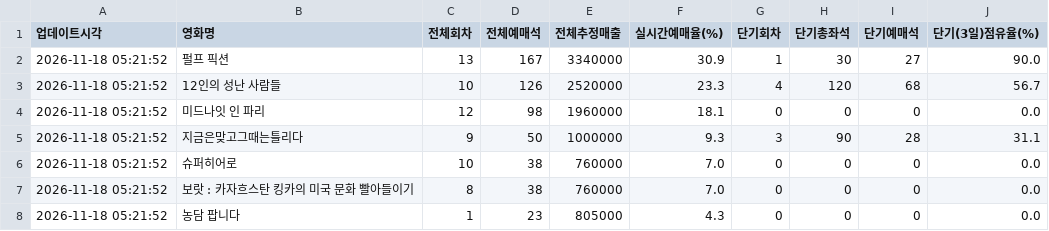
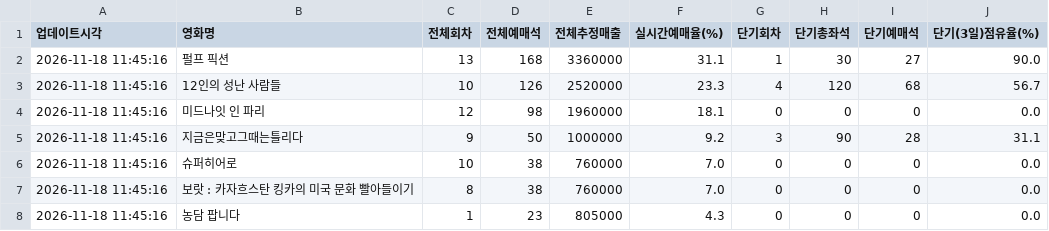
Before and after one commit to gilaeo36-lang/movieland-tracker, a CSV file: movieland_latest_summary.csv, drawn as a sheet.

```diff
--- a/movieland_latest_summary.csv
+++ b/movieland_latest_summary.csv
@@ -1,8 +1,8 @@
 업데이트시각,영화명,전체회차,전체예매석,전체추정매출,실시간예매율(%),단기회차,단기총좌석,단기예매석,단기(3일)점유율(%)
-2026-11-18 05:21:52,펄프 픽션,13,167,3340000,30.9,1,30,27,90.0
-2026-11-18 05:21:52,12인의 성난 사람들,10,126,2520000,23.3,4,120,68,56.7
-2026-11-18 05:21:52,미드나잇 인 파리,12,98,1960000,18.1,0,0,0,0.0
-2026-11-18 05:21:52,지금은맞고그때는틀리다,9,50,1000000,9.3,3,90,28,31.1
-2026-11-18 05:21:52,슈퍼히어로,10,38,760000,7.0,0,0,0,0.0
-2026-11-18 05:21:52,보랏 : 카자흐스탄 킹카의 미국 문화 빨아들이기,8,38,760000,7.0,0,0,0,0.0
-2026-11-18 05:21:52,농담 팝니다,1,23,805000,4.3,0,0,0,0.0
+2026-11-18 11:45:16,펄프 픽션,13,168,3360000,31.1,1,30,27,90.0
+2026-11-18 11:45:16,12인의 성난 사람들,10,126,2520000,23.3,4,120,68,56.7
+2026-11-18 11:45:16,미드나잇 인 파리,12,98,1960000,18.1,0,0,0,0.0
+2026-11-18 11:45:16,지금은맞고그때는틀리다,9,50,1000000,9.2,3,90,28,31.1
+2026-11-18 11:45:16,슈퍼히어로,10,38,760000,7.0,0,0,0,0.0
+2026-11-18 11:45:16,보랏 : 카자흐스탄 킹카의 미국 문화 빨아들이기,8,38,760000,7.0,0,0,0,0.0
+2026-11-18 11:45:16,농담 팝니다,1,23,805000,4.3,0,0,0,0.0
```
Also changed, not shown: movieland_realtime_stats.csv.
